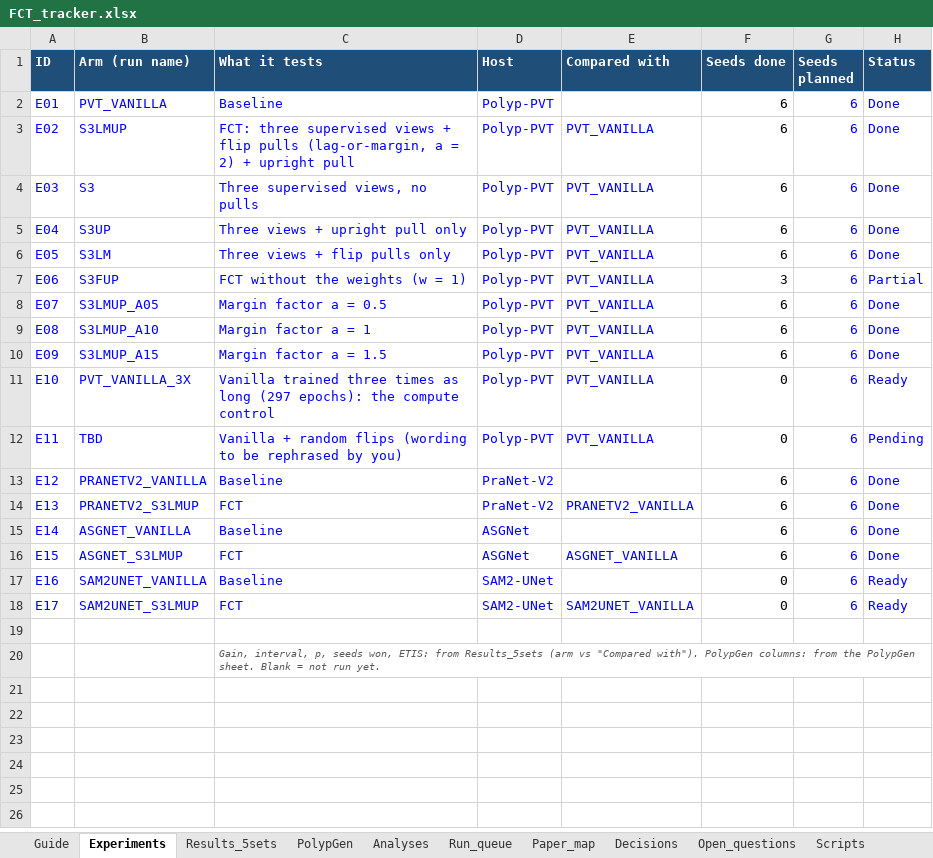
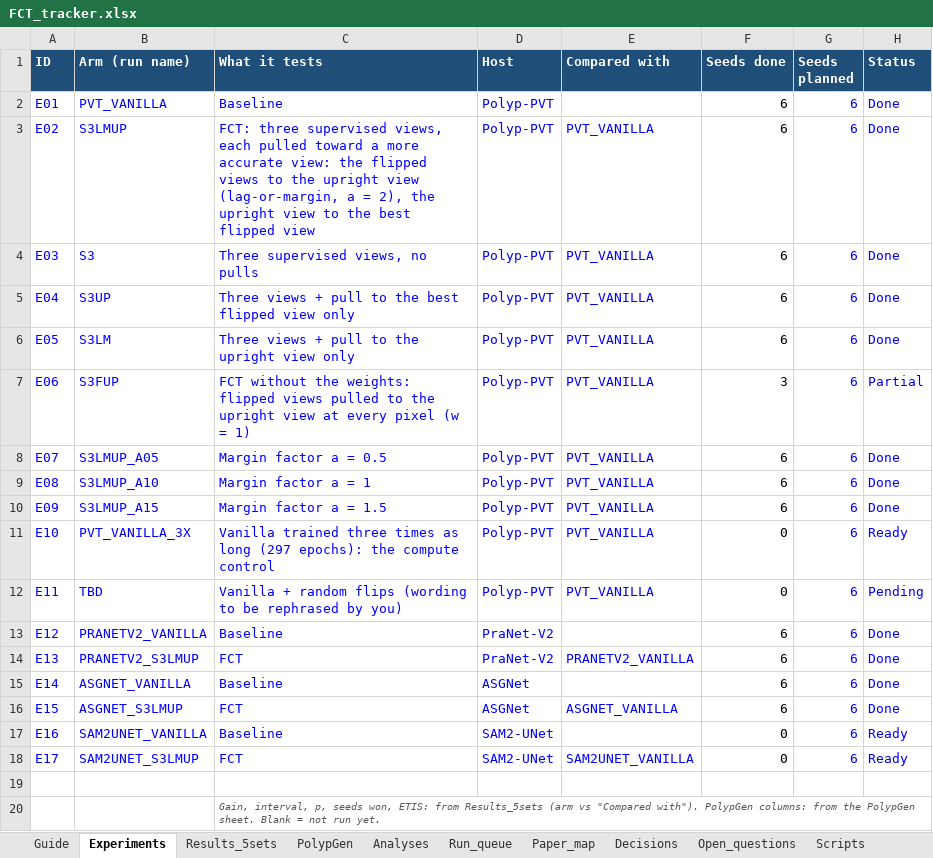
Before and after one commit to Yassinesr/Polyp-PVT, an Excel workbook: FCT_tracker.xlsx, sheet Experiments, drawn as a sheet; only a part is shown; values as stored, in another font and other column widths than the file's, no borders; conditional formats not drawn; the diff names each change by its address in the sheet, - before the commit and + after, or states it on an @@ line.

```diff
--- a/FCT_tracker.xlsx (sheet Experiments)
+++ b/FCT_tracker.xlsx (sheet Experiments)
-C3 (What it tests): …three supervised views + flip pulls (lag-or-margin, a = 2) + upright pull
+C3 (What it tests): …three supervised views, each pulled toward a more accurate view: the flipped views to the upright view (lag-or-margin, a = 2), the upright view to the best flipped view
-C5 (What it tests): Three views + upright pull only
+C5 (What it tests): Three views + pull to the best flipped view only
-C6 (What it tests): Three views + flip pulls only
+C6 (What it tests): Three views + pull to the upright view only
-C7 (What it tests): …without the weights (w =…
+C7 (What it tests): …without the weights: flipped views pulled to the upright view at every pixel (w =…
```
Also changed, not shown: sheet Guide, sheet Results_5sets, sheet PolypGen, sheet Analyses, sheet Decisions, 7 other files.
